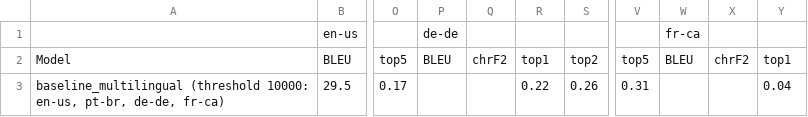
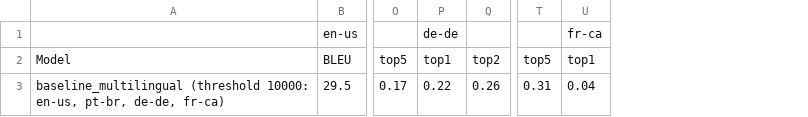
Before and after one commit to J22Melody/signwriting-translation, a CSV file: results_multilingual.csv, drawn as a sheet; only a part is shown, gaps mark what is left out; removed rows and columns are numbered as before the commit, all else as after; the diff names each change by its address in the sheet, - before the commit and + after, or states it on an @@ line.

Commit message:
Update results_multilingual.csv

```diff
--- a/results_multilingual.csv
+++ b/results_multilingual.csv
-column P, rows 1-2: de-de | BLEU
-column Q, row 2: chrF2
-column W, rows 1-2: fr-ca | BLEU
-column X, row 2: chrF2
-P1: (empty)
+P1: de-de
-U1: (empty)
+U1: fr-ca
```
